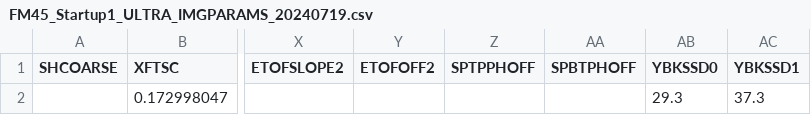
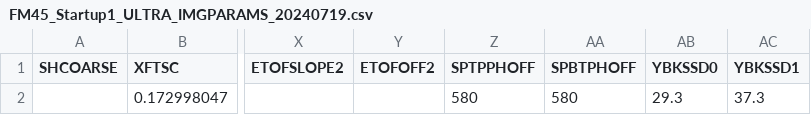
Before and after one commit to IMAP-Science-Operations-Center/imap_processing, a CSV file: imap_processing/ultra/lookup_tables/FM45_Startup1_ULTRA_IMGPARAMS_20240719.csv, drawn as a sheet; only a part is shown, gaps mark what is left out; the diff names each change by its address in the sheet, - before the commit and + after, or states it on an @@ line.

Commit message:
Ultra l1b extended energy (#825)
* added functions to calculate energy

```diff
--- a/imap_processing/ultra/lookup_tables/FM45_Startup1_ULTRA_IMGPARAMS_20240719.csv
+++ b/imap_processing/ultra/lookup_tables/FM45_Startup1_ULTRA_IMGPARAMS_20240719.csv
-Z2 (SPTPPHOFF): (empty)
+Z2 (SPTPPHOFF): 580
-AA2 (SPBTPHOFF): (empty)
+AA2 (SPBTPHOFF): 580
```
Also changed, not shown: 4 other files.
